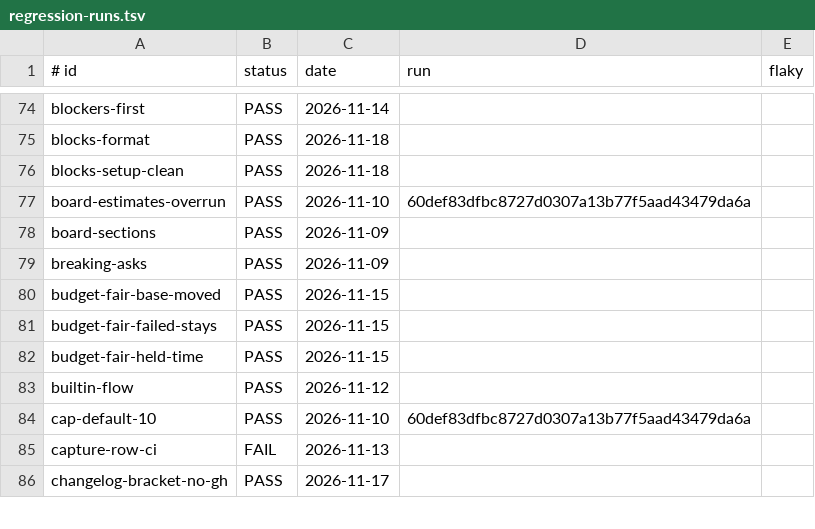
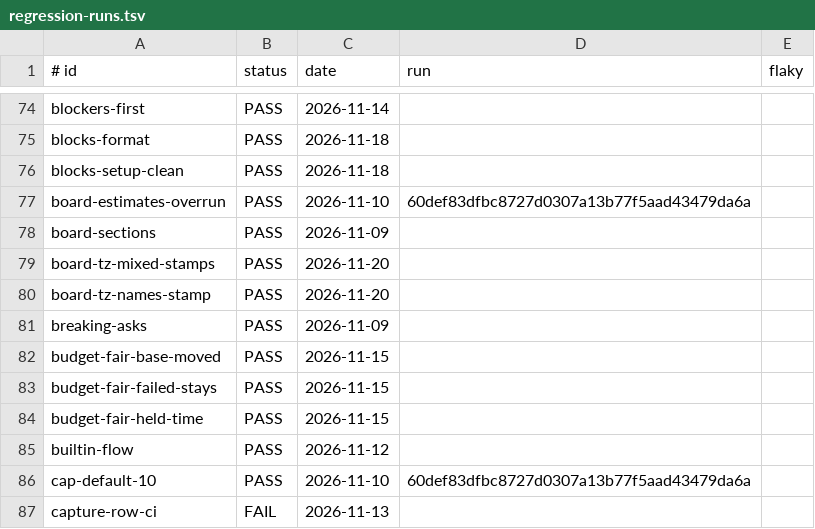
Before and after one commit to Charlie-org146/agent-workflow-template, a TSV file: .loop/regression-runs.tsv, drawn as a sheet; only a part is shown, gaps mark what is left out; the shorter side is filled out with more unchanged rows; the diff names each change by its address in the sheet, - before the commit and + after, or states it on an @@ line.

```diff
--- a/.loop/regression-runs.tsv
+++ b/.loop/regression-runs.tsv
+row 79: board-tz-mixed-stamps | PASS | 2026-11-20
+row 80: board-tz-names-stamp | PASS | 2026-11-20
```
Also changed, not shown: 2 other files.
